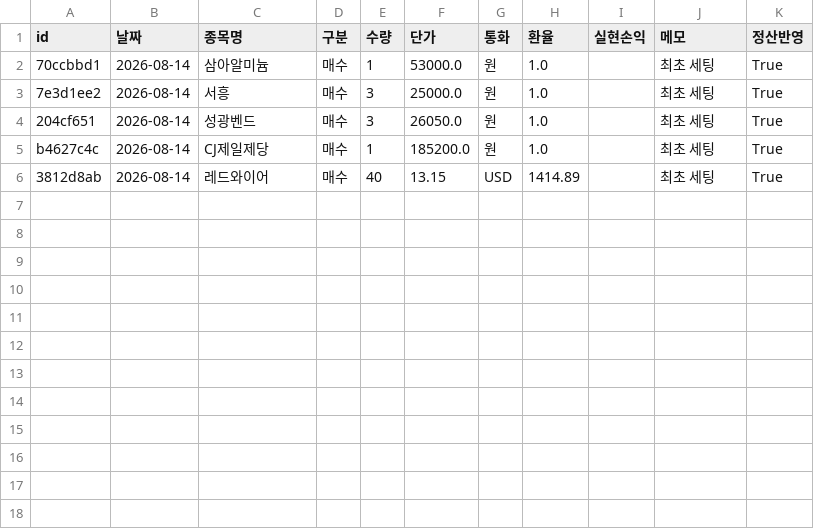
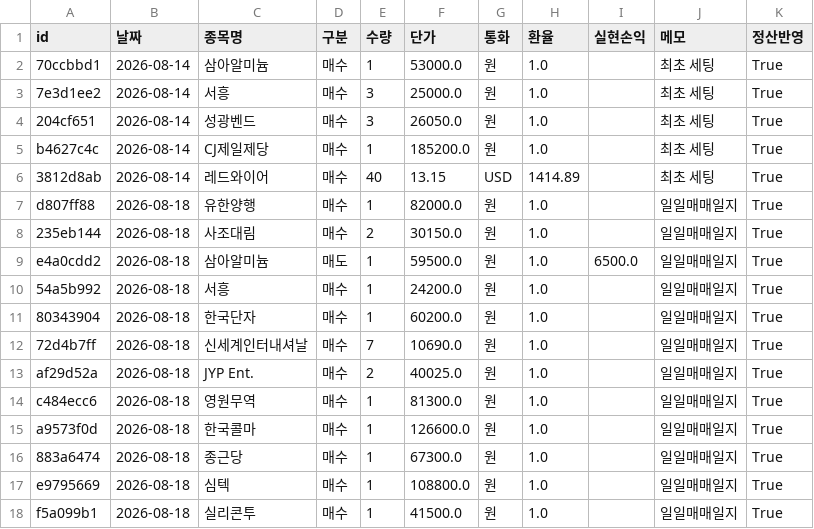
Before and after one commit to frel7022-png/Ochestration, a CSV file: transactions.csv, drawn as a sheet.

```diff
--- a/transactions.csv
+++ b/transactions.csv
@@ -6 +6,13 @@ b4627c4c,2026-08-14,CJ제일제당,매수,1,185200.0,원,1.0,,최초 세팅,True
 3812d8ab,2026-08-14,레드와이어,매수,40,13.15,USD,1414.89,,최초 세팅,True
+d807ff88,2026-08-18,유한양행,매수,1,82000.0,원,1.0,,일일매매일지,True
+235eb144,2026-08-18,사조대림,매수,2,30150.0,원,1.0,,일일매매일지,True
+e4a0cdd2,2026-08-18,삼아알미늄,매도,1,59500.0,원,1.0,6500.0,일일매매일지,True
+54a5b992,2026-08-18,서흥,매수,1,24200.0,원,1.0,,일일매매일지,True
+80343904,2026-08-18,한국단자,매수,1,60200.0,원,1.0,,일일매매일지,True
+72d4b7ff,2026-08-18,신세계인터내셔날,매수,7,10690.0,원,1.0,,일일매매일지,True
+af29d52a,2026-08-18,JYP Ent.,매수,2,40025.0,원,1.0,,일일매매일지,True
+c484ecc6,2026-08-18,영원무역,매수,1,81300.0,원,1.0,,일일매매일지,True
+a9573f0d,2026-08-18,한국콜마,매수,1,126600.0,원,1.0,,일일매매일지,True
+883a6474,2026-08-18,종근당,매수,1,67300.0,원,1.0,,일일매매일지,True
+e9795669,2026-08-18,심텍,매수,1,108800.0,원,1.0,,일일매매일지,True
+f5a099b1,2026-08-18,실리콘투,매수,1,41500.0,원,1.0,,일일매매일지,True
```
Also changed, not shown: portfolio_data.csv, sector_history.csv, 3 other files.
